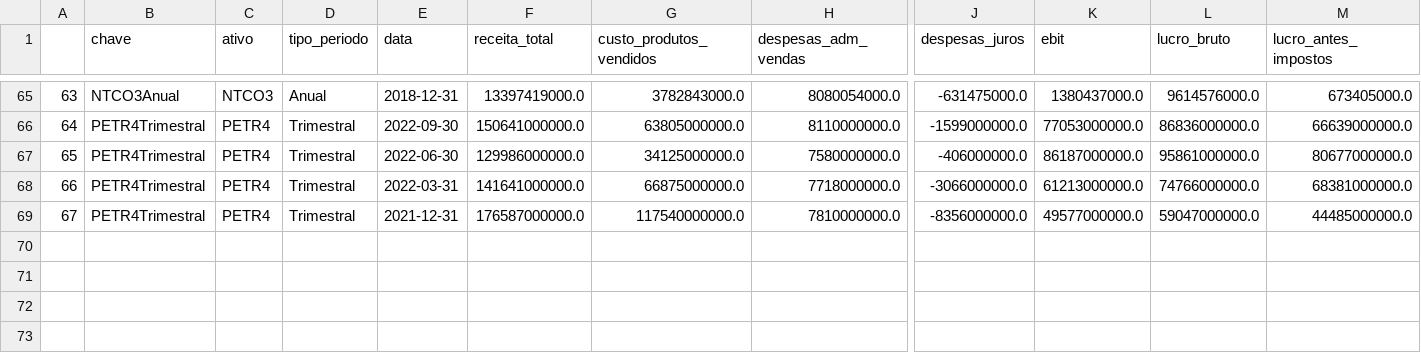
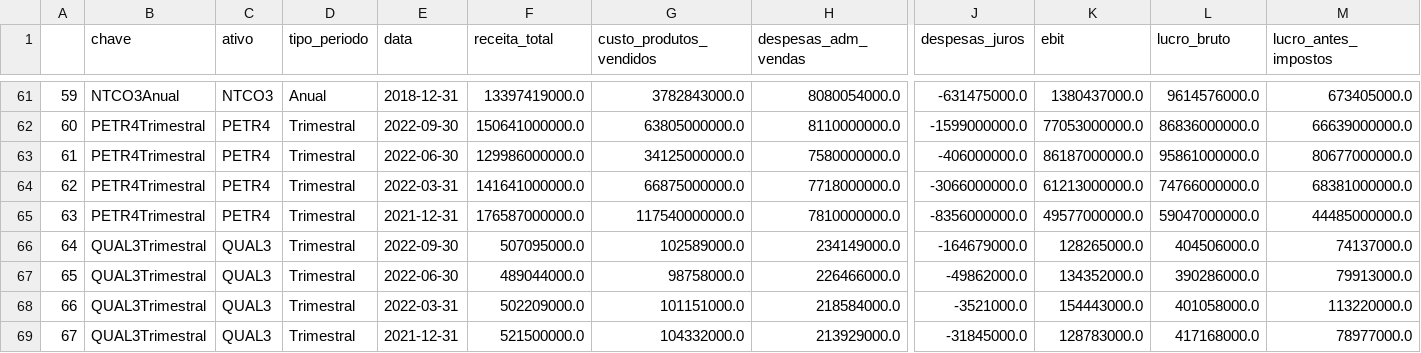
Before and after one commit to TiagoVivas/analise_fundamentalista_de_ativos, a CSV file: df_financas.csv, drawn as a sheet; only a part is shown, gaps mark what is left out; addresses are those after the commit; rows hold the shown columns only; the diff covers the shown part only; the diff names each change by its address in the sheet, - before the commit and + after, or states it on an @@ line.

```diff
--- a/df_financas.csv
+++ b/df_financas.csv
-A61: 63
+A61: 59
-A62: 64
+A62: 60
-A63: 65
+A63: 61
-A64: 66
+A64: 62
-A65: 67
+A65: 63
+row 66: 64 | QUAL3Trimestral | QUAL3 | Trimestral | 2022-09-30 | 507095000.0 | 102589000.0 | 234149000.0 | -164679000.0 | 128265000.0 | 404506000.0 | 74137000.0
+row 67: 65 | QUAL3Trimestral | QUAL3 | Trimestral | 2022-06-30 | 489044000.0 | 98758000.0 | 226466000.0 | -49862000.0 | 134352000.0 | 390286000.0 | 79913000.0
+row 68: 66 | QUAL3Trimestral | QUAL3 | Trimestral | 2022-03-31 | 502209000.0 | 101151000.0 | 218584000.0 | -3521000.0 | 154443000.0 | 401058000.0 | 113220000.0
+row 69: 67 | QUAL3Trimestral | QUAL3 | Trimestral | 2021-12-31 | 521500000.0 | 104332000.0 | 213929000.0 | -31845000.0 | 128783000.0 | 417168000.0 | 78977000.0
```
Also changed, not shown: 4 removed rows and 23 edited cells elsewhere in this file, df_balanco.csv, df_indicadores.csv, 1 other file.
